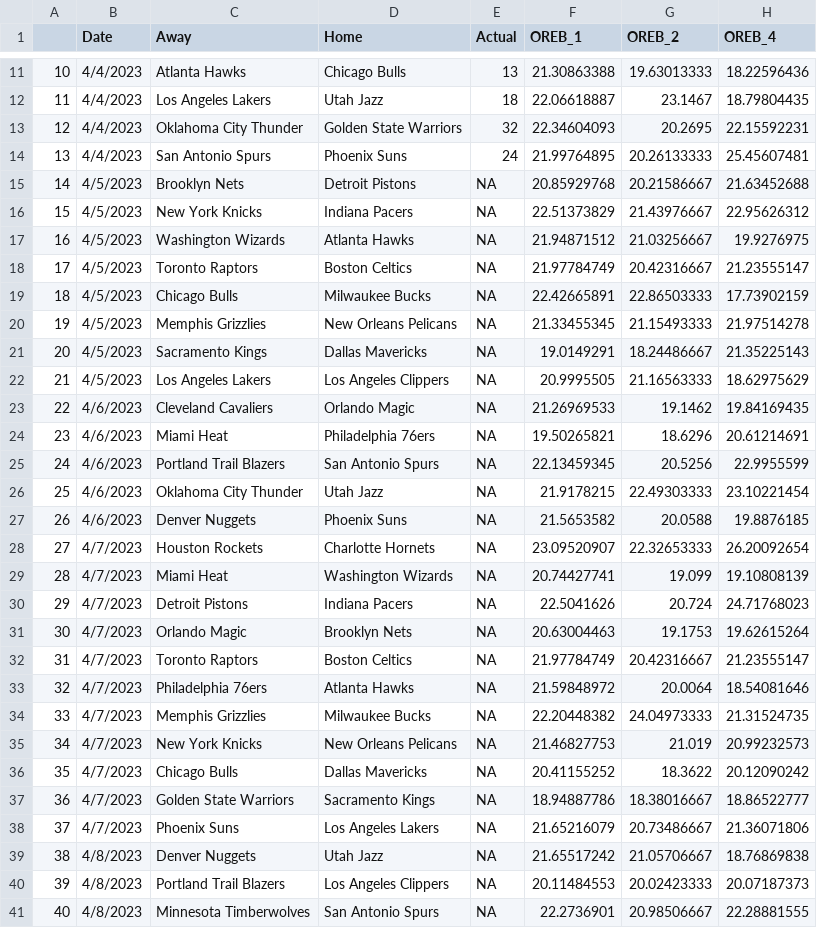
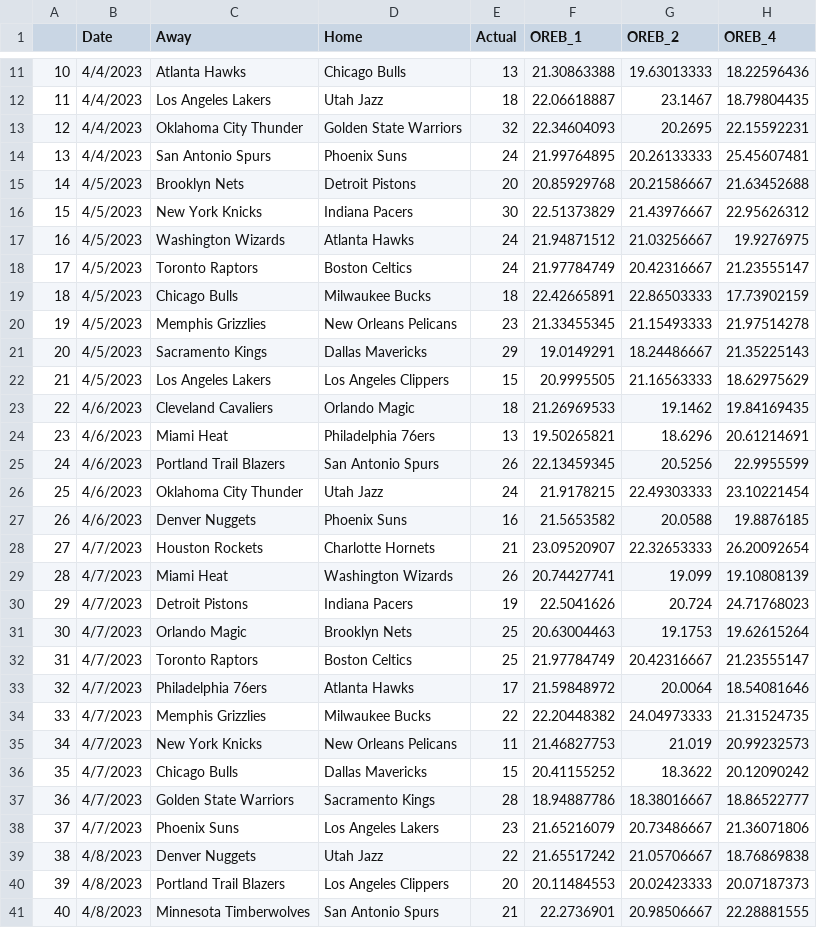
Before and after one commit to SuperMarioGiacomazzo/STOR538_WEBSITE, a CSV file: Playoffs/Round 2/OREB_class.csv, drawn as a sheet; only a part is shown, gaps mark what is left out; the diff covers the shown part only; the diff names each change by its address in the sheet, - before the commit and + after, or states it on an @@ line.

```diff
--- a/Playoffs/Round 2/OREB_class.csv
+++ b/Playoffs/Round 2/OREB_class.csv
-E15 (Actual): NA
+E15 (Actual): 20
-E16 (Actual): NA
+E16 (Actual): 30
-E17:E18 (Actual): NA
+E17:E18 (Actual): 24
-E19 (Actual): NA
+E19 (Actual): 18
-E20 (Actual): NA
+E20 (Actual): 23
-E21 (Actual): NA
+E21 (Actual): 29
-E22 (Actual): NA
+E22 (Actual): 15
-E23 (Actual): NA
+E23 (Actual): 18
-E24 (Actual): NA
+E24 (Actual): 13
-E25 (Actual): NA
+E25 (Actual): 26
-E26 (Actual): NA
+E26 (Actual): 24
-E27 (Actual): NA
+E27 (Actual): 16
-E28 (Actual): NA
+E28 (Actual): 21
-E29 (Actual): NA
+E29 (Actual): 26
-E30 (Actual): NA
+E30 (Actual): 19
-E31:E32 (Actual): NA
+E31:E32 (Actual): 25
-E33 (Actual): NA
+E33 (Actual): 17
-E34 (Actual): NA
+E34 (Actual): 22
-E35 (Actual): NA
+E35 (Actual): 11
-E36 (Actual): NA
+E36 (Actual): 15
-E37 (Actual): NA
+E37 (Actual): 28
-E38 (Actual): NA
+E38 (Actual): 23
-E39 (Actual): NA
+E39 (Actual): 22
-E40 (Actual): NA
+E40 (Actual): 20
-E41 (Actual): NA
+E41 (Actual): 21
```
Also changed, not shown: 15 edited cells elsewhere in this file, 3 other files.
